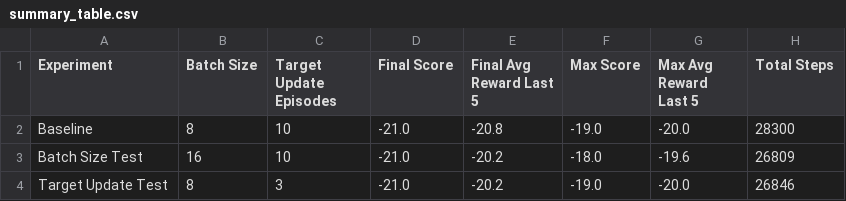
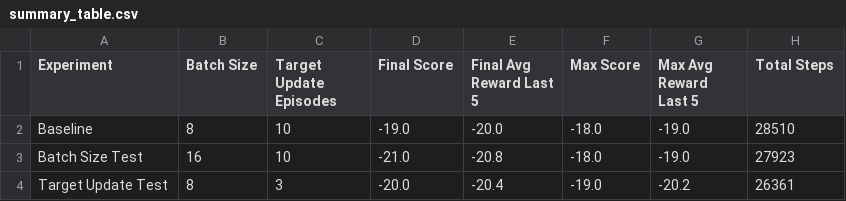
Before and after one commit to Albrightmaduka9053136/DQN_Assignment3, a CSV file: results/summary_table.csv, drawn as a sheet.

```diff
--- a/results/summary_table.csv
+++ b/results/summary_table.csv
@@ -1,4 +1,4 @@
 Experiment,Batch Size,Target Update Episodes,Final Score,Final Avg Reward Last 5,Max Score,Max Avg Reward Last 5,Total Steps
-Baseline,8,10,-21.0,-20.8,-19.0,-20.0,28300
-Batch Size Test,16,10,-21.0,-20.2,-18.0,-19.6,26809
-Target Update Test,8,3,-21.0,-20.2,-19.0,-20.0,26846
+Baseline,8,10,-19.0,-20.0,-18.0,-19.0,28510
+Batch Size Test,16,10,-21.0,-20.8,-18.0,-19.0,27923
+Target Update Test,8,3,-20.0,-20.4,-19.0,-20.2,26361
```
Also changed, not shown: results/batch16_results.csv, results/target3_results.csv, 1 other file.
